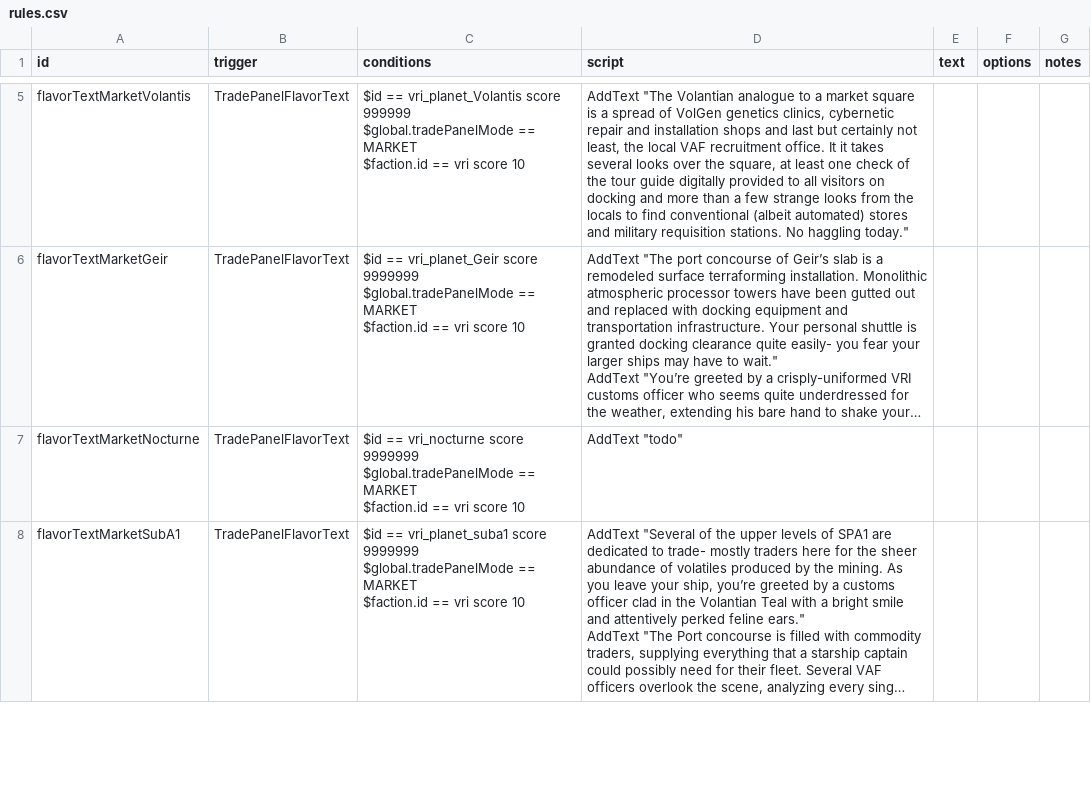
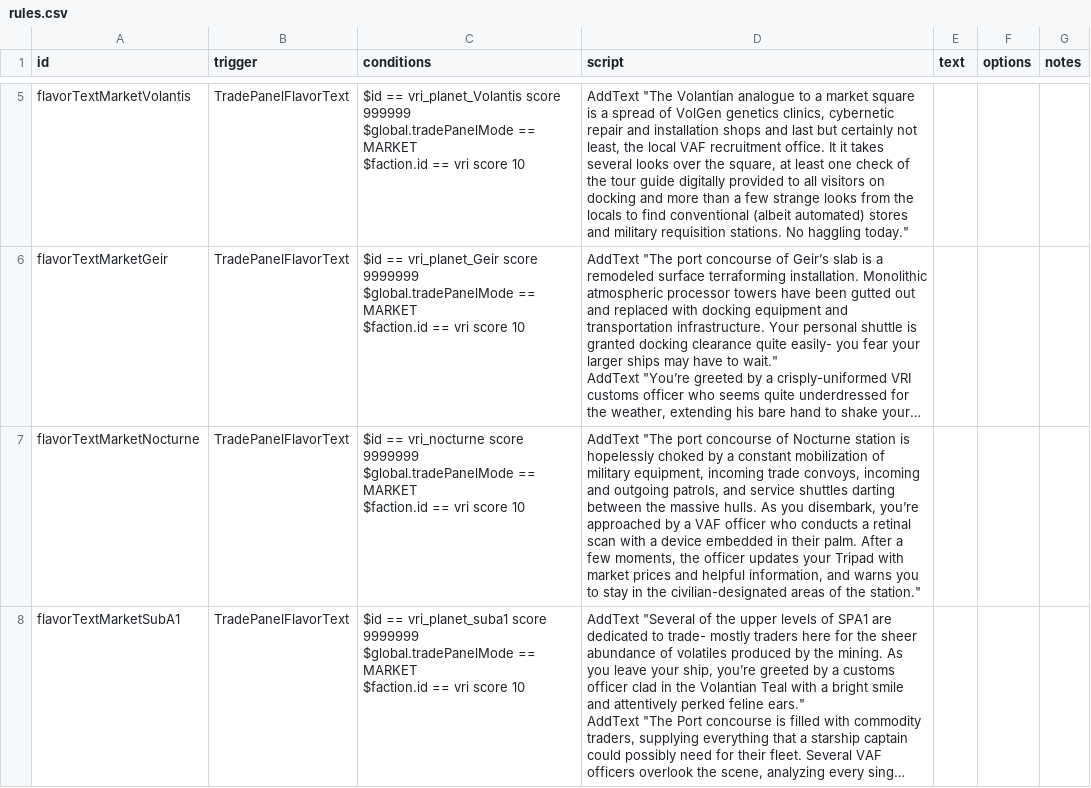
Before and after one commit to TouchOfVanilla/Volantian-Starsector-Mod, a CSV file: data/campaign/rules.csv, drawn as a sheet; only a part is shown, gaps mark what is left out; long unchanged cells end in …; the diff covers the shown part only; the diff names each change by its address in the sheet, - before the commit and + after, or states it on an @@ line.

```diff
--- a/data/campaign/rules.csv
+++ b/data/campaign/rules.csv
-D7 (script): AddText "todo"
+D7 (script): AddText "The port concourse of Nocturne station is hopelessly choked by a constant mobilization of military equipment, incoming trade convoys, incoming and outgoing patrols, and service shuttles darting between the massive hulls. As you disembark, you’re approached by a VAF officer who conducts a retinal scan with a device embedded in their palm. After a few moments, the officer updates your Tripad with market prices and helpful information, and warns you to stay in the civilian-designated areas of the station."
```
Also changed, not shown: 4 added rows and 5 edited cells elsewhere in this file, data/campaign/industries.csv, data/hulls/ship_data.csv, 21 other files.
